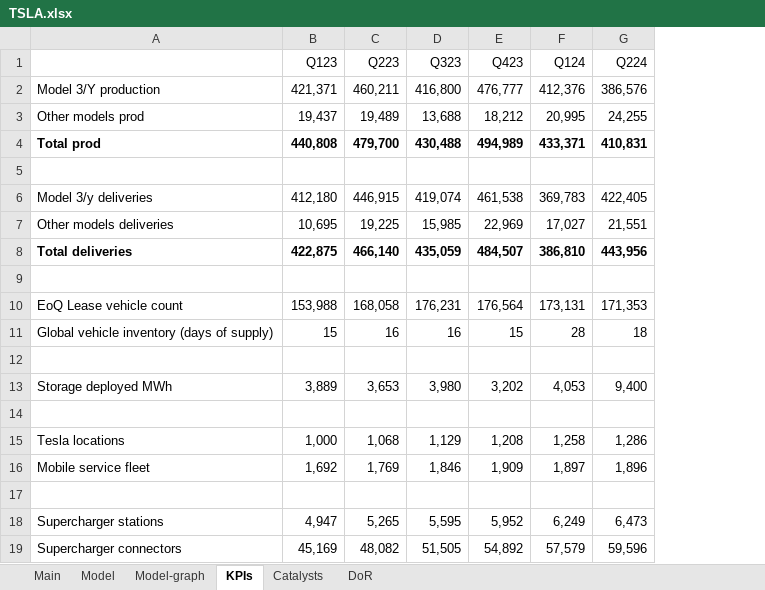
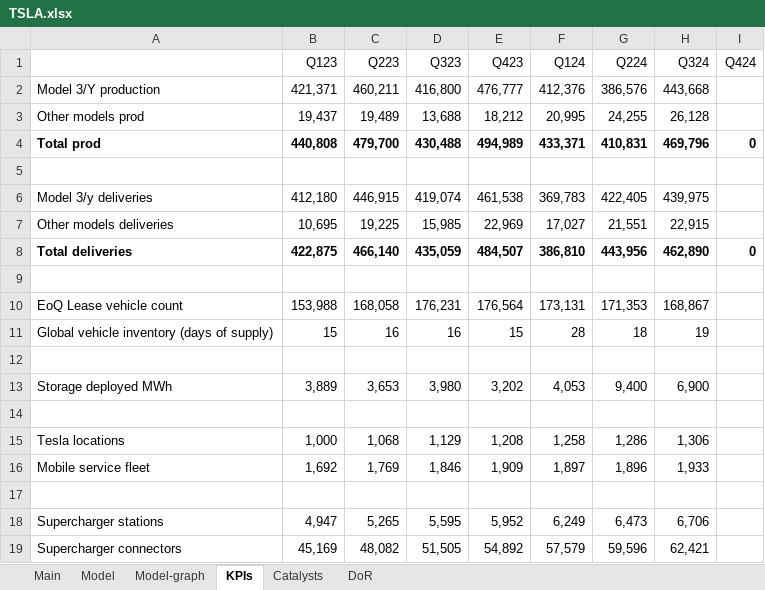
Before and after one commit to simonburghardt1/models, an Excel workbook: TSLA.xlsx, sheet KPIs, drawn as a sheet; values as stored, in another font and other column widths than the file's, no borders; the diff names each change by its address in the sheet, - before the commit and + after, or states it on an @@ line.

```diff
--- a/TSLA.xlsx (sheet KPIs)
+++ b/TSLA.xlsx (sheet KPIs)
+column H (Q324), rows 2-19: 443,668 | 26,128 | 469,796 |  | 439,975 | 22,915 | 462,890 |  | 168,867 | 19 |  | 6,900 |  | 1,306 | 1,933 |  | 6,706 | 62,421
+column I (Q424), rows 4-8: 0 |  |  |  | 0
```
Also changed, not shown: sheet Model, sheet Main, charts or pictures.
